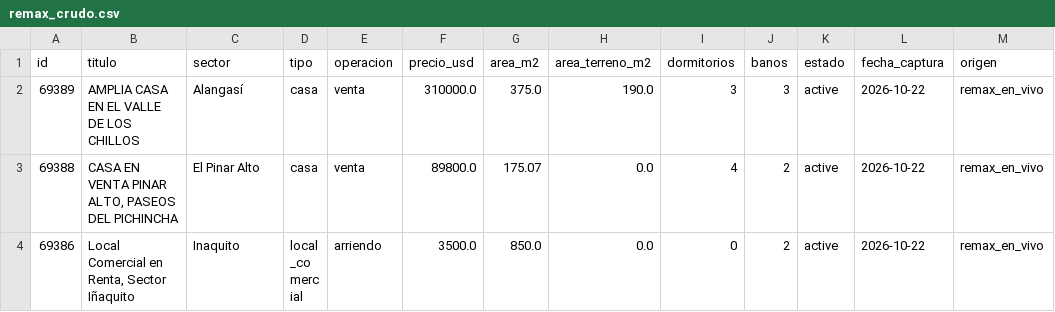
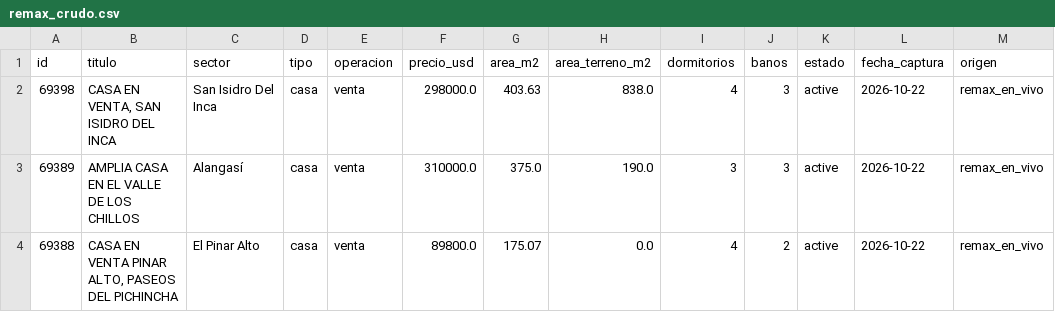
Before and after one commit to uide-programacion-inteligencia-mercados/proyecto-faro-docente, a CSV file: data/remax_crudo.csv, drawn as a sheet; only a part is shown; the shorter side is filled out with more unchanged rows; the diff names each change by its address in the sheet, - before the commit and + after, or states it on an @@ line.

```diff
--- a/data/remax_crudo.csv
+++ b/data/remax_crudo.csv
+row 2: 69398 | CASA EN VENTA, SAN ISIDRO DEL INCA | San Isidro Del Inca | casa | venta | 298000.0 | 403.63 | 838.0 | 4 | 3 | active | 2026-10-22 | remax_en_vivo
```
Also changed, not shown: data/anuncios_limpios.csv, logs/salud.csv, 7 other files.
